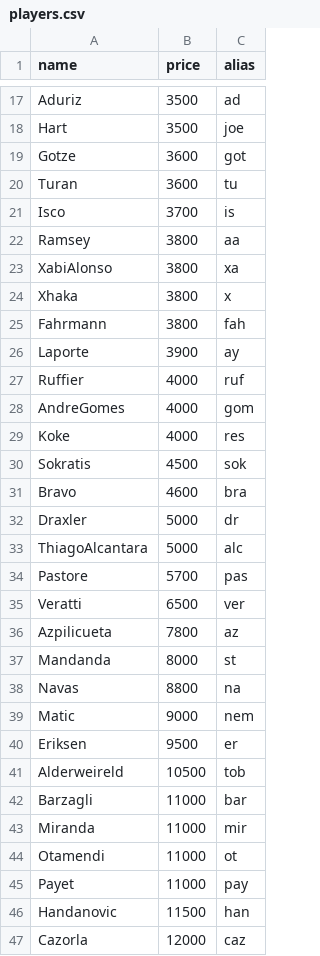
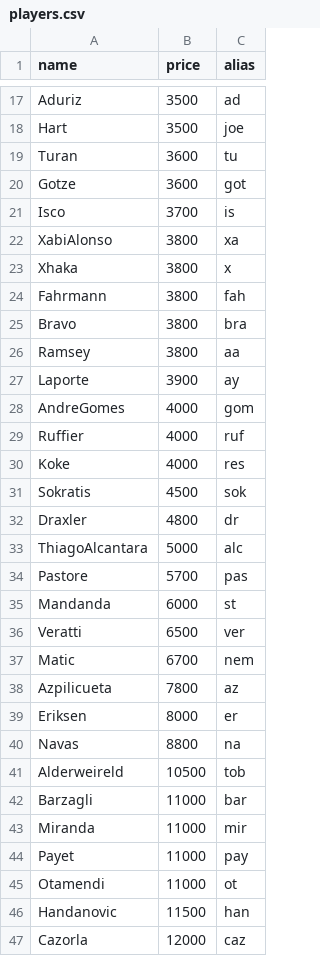
Before and after one commit to O4epegb/Practice, a CSV file: transferAssistant/players.csv, drawn as a sheet; only a part is shown, gaps mark what is left out; the diff covers the shown part only.

```diff
--- a/transferAssistant/players.csv
+++ b/transferAssistant/players.csv
@@ -18,6 +18,5 @@ Aduriz,3500,ad
 Hart,3500,joe
+Turan,3600,tu
 Gotze,3600,got
-Turan,3600,tu
 Isco,3700,is
-Ramsey,3800,aa
 XabiAlonso,3800,xa
@@ -25,17 +24,18 @@ Xhaka,3800,x
 Fahrmann,3800,fah
+Bravo,3800,bra
+Ramsey,3800,aa
 Laporte,3900,ay
+AndreGomes,4000,gom
 Ruffier,4000,ruf
-AndreGomes,4000,gom
 Koke,4000,res
 Sokratis,4500,sok
-Bravo,4600,bra
-Draxler,5000,dr
+Draxler,4800,dr
 ThiagoAlcantara,5000,alc
 Pastore,5700,pas
+Mandanda,6000,st
 Veratti,6500,ver
+Matic,6700,nem
 Azpilicueta,7800,az
-Mandanda,8000,st
+Eriksen,8000,er
 Navas,8800,na
-Matic,9000,nem
-Eriksen,9500,er
 Alderweireld,10500,tob
@@ -43,4 +43,4 @@ Barzagli,11000,bar
 Miranda,11000,mir
+Payet,11000,pay
 Otamendi,11000,ot
-Payet,11000,pay
 Handanovic,11500,han
```
Also changed, not shown: 7 moved rows elsewhere in this file.
